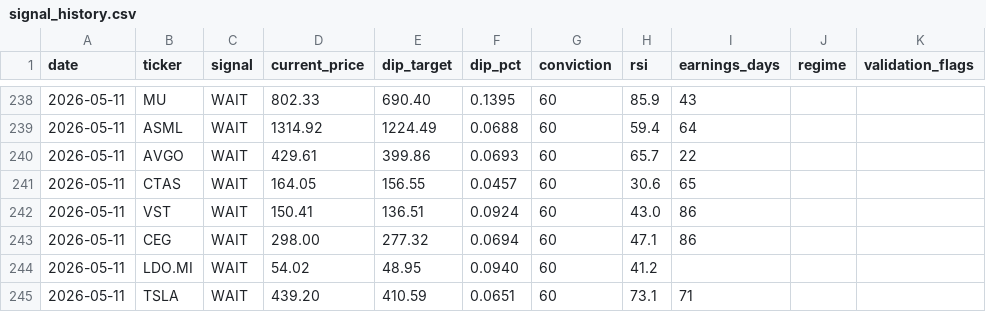
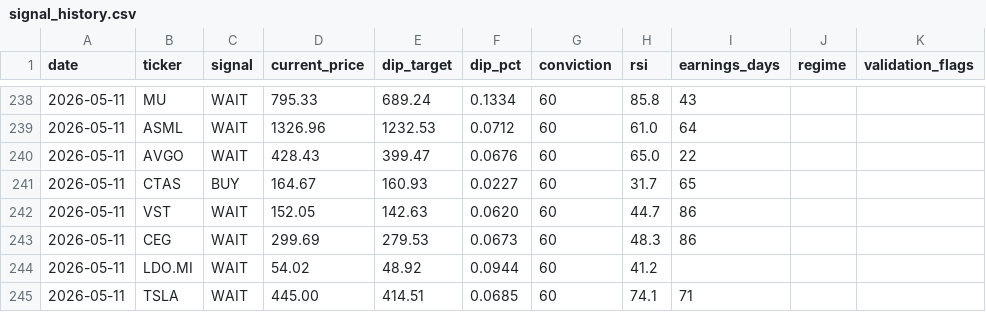
Before and after one commit to smartbalanced-sgc/sgc-dip-engine, a CSV file: data/signal_history.csv, drawn as a sheet; only a part is shown, gaps mark what is left out; the diff covers the shown part only.

Commit message:
Archive signals: 2026-05-11

```diff
--- a/data/signal_history.csv
+++ b/data/signal_history.csv
@@ -238,8 +238,8 @@ date,ticker,signal,current_price,dip_target,dip_pct,conviction,rsi,earnings_days
-2026-05-11,MU,WAIT,802.33,690.40,0.1395,60,85.9,43,,
-2026-05-11,ASML,WAIT,1314.92,1224.49,0.0688,60,59.4,64,,
-2026-05-11,AVGO,WAIT,429.61,399.86,0.0693,60,65.7,22,,
-2026-05-11,CTAS,WAIT,164.05,156.55,0.0457,60,30.6,65,,
-2026-05-11,VST,WAIT,150.41,136.51,0.0924,60,43.0,86,,
-2026-05-11,CEG,WAIT,298.00,277.32,0.0694,60,47.1,86,,
-2026-05-11,LDO.MI,WAIT,54.02,48.95,0.0940,60,41.2,,,
-2026-05-11,TSLA,WAIT,439.20,410.59,0.0651,60,73.1,71,,
+2026-05-11,MU,WAIT,795.33,689.24,0.1334,60,85.8,43,,
+2026-05-11,ASML,WAIT,1326.96,1232.53,0.0712,60,61.0,64,,
+2026-05-11,AVGO,WAIT,428.43,399.47,0.0676,60,65.0,22,,
+2026-05-11,CTAS,BUY,164.67,160.93,0.0227,60,31.7,65,,
+2026-05-11,VST,WAIT,152.05,142.63,0.0620,60,44.7,86,,
+2026-05-11,CEG,WAIT,299.69,279.53,0.0673,60,48.3,86,,
+2026-05-11,LDO.MI,WAIT,54.02,48.92,0.0944,60,41.2,,,
+2026-05-11,TSLA,WAIT,445.00,414.51,0.0685,60,74.1,71,,
```
Also changed, not shown: 71 edited cells elsewhere in this file.
